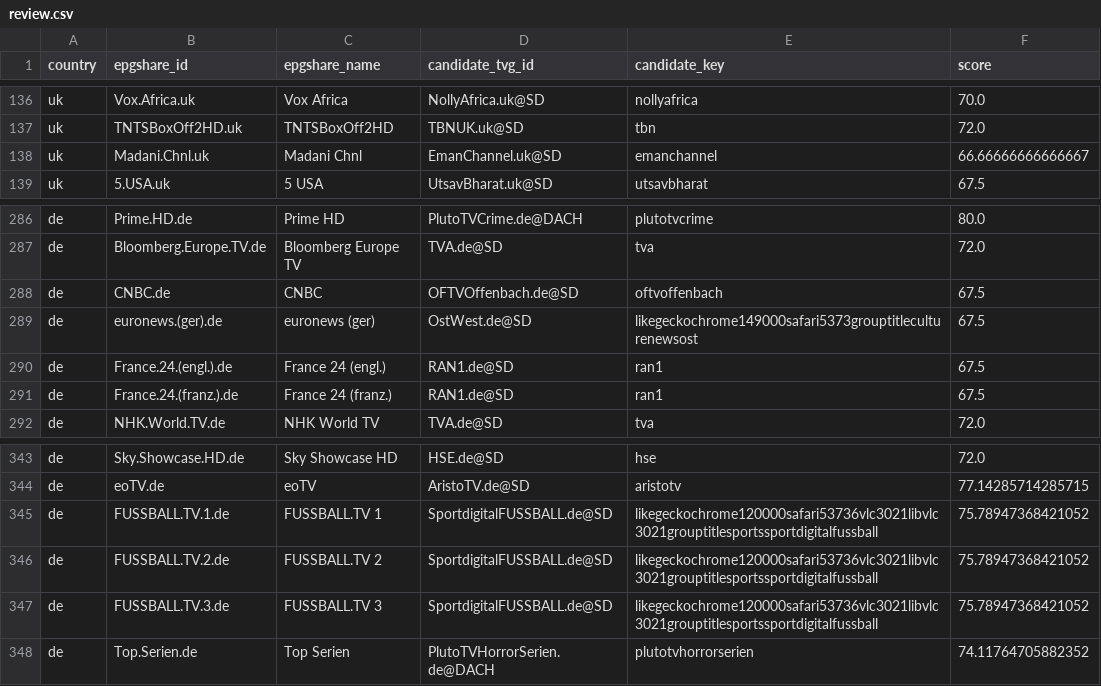
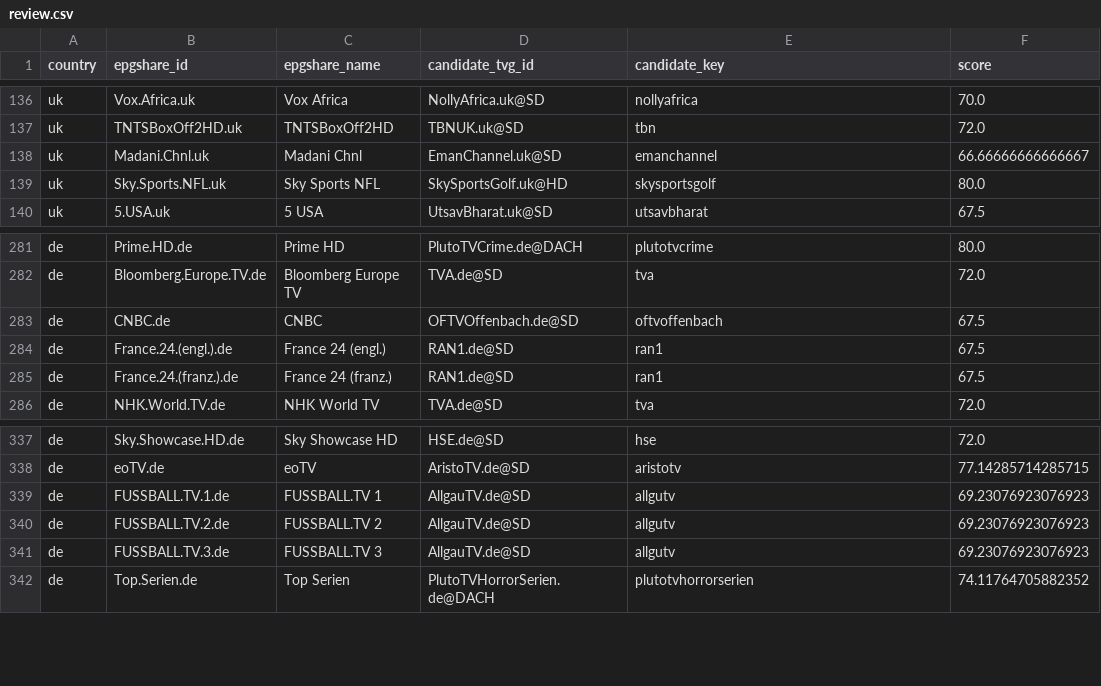
Before and after one commit to saryg/test, a CSV file: review.csv, drawn as a sheet; only a part is shown, gaps mark what is left out; the diff covers the shown part only.

```diff
--- a/review.csv
+++ b/review.csv
@@ -138,2 +138,3 @@ uk,TNTSBoxOff2HD.uk,TNTSBoxOff2HD,TBNUK.uk@SD,tbn,72.0
 uk,Madani.Chnl.uk,Madani Chnl,EmanChannel.uk@SD,emanchannel,66.66666666666667
+uk,Sky.Sports.NFL.uk,Sky Sports NFL,SkySportsGolf.uk@HD,skysportsgolf,80.0
 uk,5.USA.uk,5 USA,UtsavBharat.uk@SD,utsavbharat,67.5
@@ -288,3 +283,2 @@ de,Bloomberg.Europe.TV.de,Bloomberg Europe TV,TVA.de@SD,tva,72.0
 de,CNBC.de,CNBC,OFTVOffenbach.de@SD,oftvoffenbach,67.5
-de,euronews.(ger).de,euronews (ger),OstWest.de@SD,likegeckochrome149000safari5373grouptitleculturenewsost,67.5
 de,France.24.(engl.).de,France 24 (engl.),RAN1.de@SD,ran1,67.5
@@ -344,5 +338,5 @@ de,Sky.Showcase.HD.de,Sky Showcase HD,HSE.de@SD,hse,72.0
 de,eoTV.de,eoTV,AristoTV.de@SD,aristotv,77.14285714285715
-de,FUSSBALL.TV.1.de,FUSSBALL.TV 1,SportdigitalFUSSBALL.de@SD,likegeckochrome120000safari53736vlc3021libvlc3021grouptitlesportssportdigitalfussball,75.78947368421052
-de,FUSSBALL.TV.2.de,FUSSBALL.TV 2,SportdigitalFUSSBALL.de@SD,likegeckochrome120000safari53736vlc3021libvlc3021grouptitlesportssportdigitalfussball,75.78947368421052
-de,FUSSBALL.TV.3.de,FUSSBALL.TV 3,SportdigitalFUSSBALL.de@SD,likegeckochrome120000safari53736vlc3021libvlc3021grouptitlesportssportdigitalfussball,75.78947368421052
+de,FUSSBALL.TV.1.de,FUSSBALL.TV 1,AllgauTV.de@SD,allgutv,69.23076923076923
+de,FUSSBALL.TV.2.de,FUSSBALL.TV 2,AllgauTV.de@SD,allgutv,69.23076923076923
+de,FUSSBALL.TV.3.de,FUSSBALL.TV 3,AllgauTV.de@SD,allgutv,69.23076923076923
 de,Top.Serien.de,Top Serien,PlutoTVHorrorSerien.de@DACH,plutotvhorrorserien,74.11764705882352
```
Also changed, not shown: 2 added rows, 8 removed rows and 16 edited cells elsewhere in this file, unmatched.csv, 2 other files.
